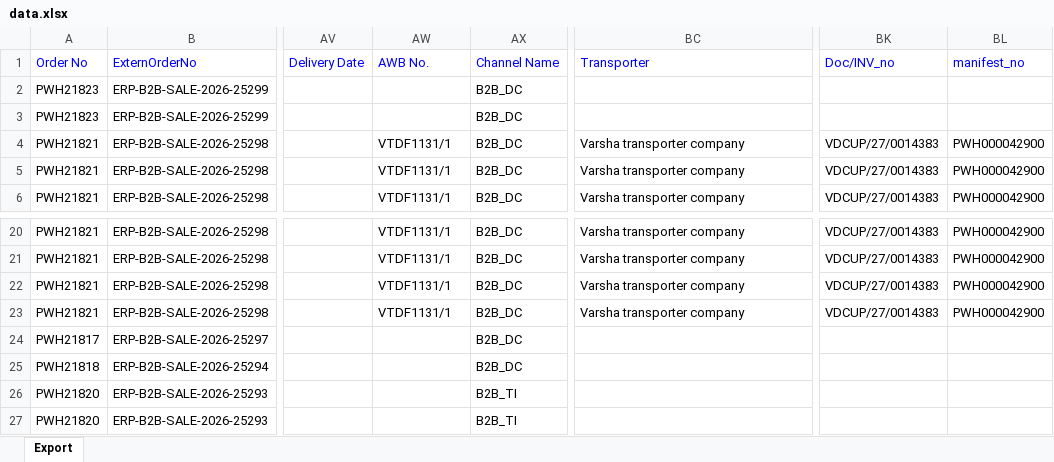
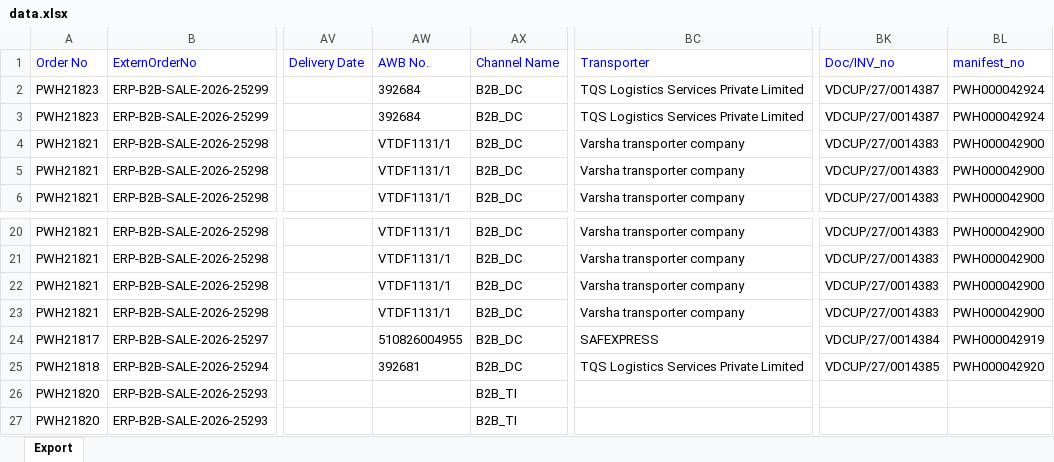
Before and after one commit to Kamal2-Pal/PW-Master-Dashboard-V2, an Excel workbook: data.xlsx, sheet Export, drawn as a sheet; only a part is shown, gaps mark what is left out; values as stored, in another font and other column widths than the file's, no borders; the diff names each change by its address in the sheet, - before the commit and + after, or states it on an @@ line.

```diff
--- a/data.xlsx (sheet Export)
+++ b/data.xlsx (sheet Export)
-AW2:AW3 (AWB No.): (empty)
+AW2:AW3 (AWB No.): 392684
-BC2:BC3 (Transporter): (empty)
+BC2:BC3 (Transporter): TQS Logistics Services Private Limited
-BK2:BK3 (Doc/INV_no): (empty)
+BK2:BK3 (Doc/INV_no): VDCUP/27/0014387
-BL2:BL3 (manifest_no): (empty)
+BL2:BL3 (manifest_no): PWH000042924
-AW24 (AWB No.): (empty)
+AW24 (AWB No.): 510826004955
-BC24 (Transporter): (empty)
+BC24 (Transporter): SAFEXPRESS
-BK24 (Doc/INV_no): (empty)
+BK24 (Doc/INV_no): VDCUP/27/0014384
-BL24 (manifest_no): (empty)
+BL24 (manifest_no): PWH000042919
-AW25 (AWB No.): (empty)
+AW25 (AWB No.): 392681
-BC25 (Transporter): (empty)
+BC25 (Transporter): TQS Logistics Services Private Limited
-BK25 (Doc/INV_no): (empty)
+BK25 (Doc/INV_no): VDCUP/27/0014385
-BL25 (manifest_no): (empty)
+BL25 (manifest_no): PWH000042920
```
Also changed, not shown: 1 other file.
